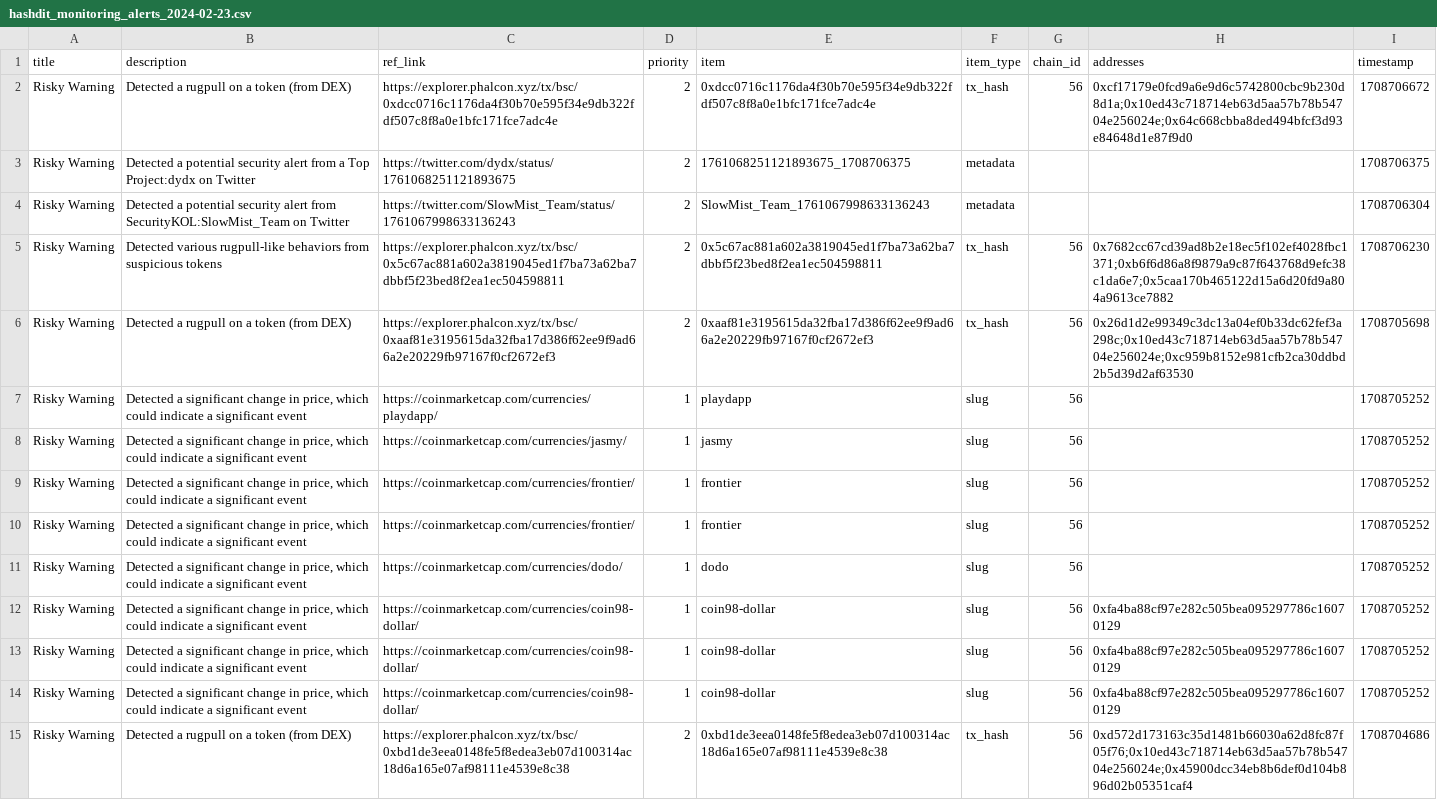
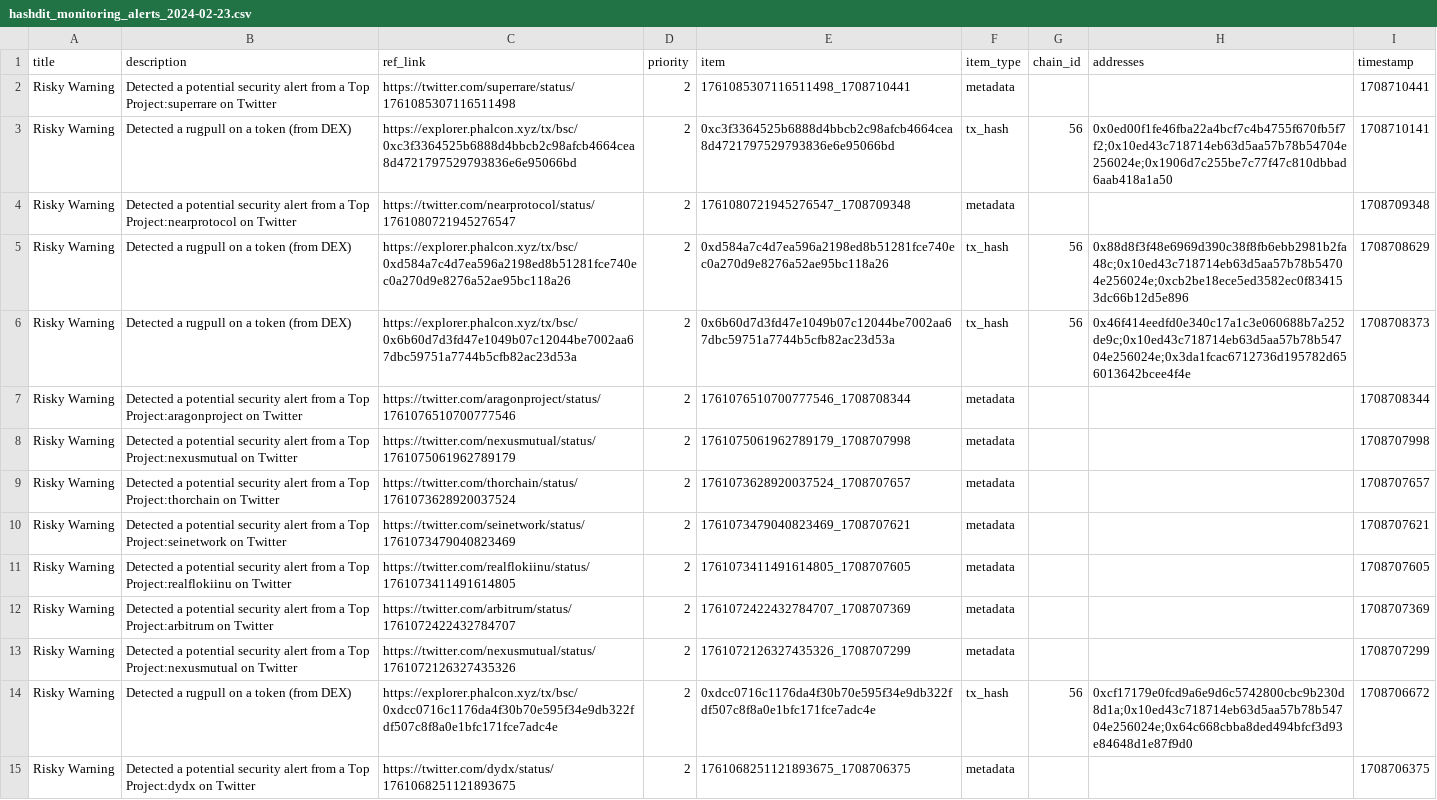
Before and after one commit to hashdit/hashdit, a CSV file: gitbook_source_code/data/hashdit_monitoring_alerts/hashdit_monitoring_alerts_2024-02-23.csv, drawn as a sheet; only a part is shown; the shorter side is filled out with more unchanged rows.

Commit message:
hashdit_monitoring_alerts_2024-02-23.csv update

```diff
--- a/gitbook_source_code/data/hashdit_monitoring_alerts/hashdit_monitoring_alerts_2024-02-23.csv
+++ b/gitbook_source_code/data/hashdit_monitoring_alerts/hashdit_monitoring_alerts_2024-02-23.csv
@@ -1,2 +1,14 @@
 title,description,ref_link,priority,item,item_type,chain_id,addresses,timestamp
+Risky Warning,Detected a potential security alert from a Top Project:superrare on Twitter,https://twitter.com/superrare/status/1761085307116511498 ,2,1761085307116511498_1708710441,metadata,,,1708710441
+Risky Warning,Detected a rugpull on a token (from DEX),https://explorer.phalcon.xyz/tx/bsc/0xc3f3364525b6888d4bbcb2c98afcb4664cea8d4721797529793836e6e95066bd ,2,0xc3f3364525b6888d4bbcb2c98afcb4664cea8d4721797529793836e6e95066bd,tx_hash,56,0x0ed00f1fe46fba22a4bcf7c4b4755f670fb5f7f2;0x10ed43c718714eb63d5aa57b78b54704e256024e;0x1906d7c255be7c77f47c810dbbad6aab418a1a50,1708710141
+Risky Warning,Detected a potential security alert from a Top Project:nearprotocol on Twitter,https://twitter.com/nearprotocol/status/1761080721945276547 ,2,1761080721945276547_1708709348,metadata,,,1708709348
+Risky Warning,Detected a rugpull on a token (from DEX),https://explorer.phalcon.xyz/tx/bsc/0xd584a7c4d7ea596a2198ed8b51281fce740ec0a270d9e8276a52ae95bc118a26 ,2,0xd584a7c4d7ea596a2198ed8b51281fce740ec0a270d9e8276a52ae95bc118a26,tx_hash,56,0x88d8f3f48e6969d390c38f8fb6ebb2981b2fa48c;0x10ed43c718714eb63d5aa57b78b54704e256024e;0xcb2be18ece5ed3582ec0f834153dc66b12d5e896,1708708629
+Risky Warning,Detected a rugpull on a token (from DEX),https://explorer.phalcon.xyz/tx/bsc/0x6b60d7d3fd47e1049b07c12044be7002aa67dbc59751a7744b5cfb82ac23d53a ,2,0x6b60d7d3fd47e1049b07c12044be7002aa67dbc59751a7744b5cfb82ac23d53a,tx_hash,56,0x46f414eedfd0e340c17a1c3e060688b7a252de9c;0x10ed43c718714eb63d5aa57b78b54704e256024e;0x3da1fcac6712736d195782d656013642bcee4f4e,1708708373
+Risky Warning,Detected a potential security alert from a Top Project:aragonproject on Twitter,https://twitter.com/aragonproject/status/1761076510700777546 ,2,1761076510700777546_1708708344,metadata,,,1708708344
+Risky Warning,Detected a potential security alert from a Top Project:nexusmutual on Twitter,https://twitter.com/nexusmutual/status/1761075061962789179 ,2,1761075061962789179_1708707998,metadata,,,1708707998
+Risky Warning,Detected a potential security alert from a Top Project:thorchain on Twitter,https://twitter.com/thorchain/status/1761073628920037524 ,2,1761073628920037524_1708707657,metadata,,,1708707657
+Risky Warning,Detected a potential security alert from a Top Project:seinetwork on Twitter,https://twitter.com/seinetwork/status/1761073479040823469 ,2,1761073479040823469_1708707621,metadata,,,1708707621
+Risky Warning,Detected a potential security alert from a Top Project:realflokiinu on Twitter,https://twitter.com/realflokiinu/status/1761073411491614805 ,2,1761073411491614805_1708707605,metadata,,,1708707605
+Risky Warning,Detected a potential security alert from a Top Project:arbitrum on Twitter,https://twitter.com/arbitrum/status/1761072422432784707 ,2,1761072422432784707_1708707369,metadata,,,1708707369
+Risky Warning,Detected a potential security alert from a Top Project:nexusmutual on Twitter,https://twitter.com/nexusmutual/status/1761072126327435326 ,2,1761072126327435326_1708707299,metadata,,,1708707299
 Risky Warning,Detected a rugpull on a token (from DEX),https://explorer.phalcon.xyz/tx/bsc/0xdcc0716c1176da4f30b70e595f34e9db322fdf507c8f8a0e1bfc171fce7adc4e ,2,0xdcc0716c1176da4f30b70e595f34e9db322fdf507c8f8a0e1bfc171fce7adc4e,tx_hash,56,0xcf17179e0fcd9a6e9d6c5742800cbc9b230d8d1a;0x10ed43c718714eb63d5aa57b78b54704e256024e;0x64c668cbba8ded494bfcf3d93e84648d1e87f9d0,1708706672
```
